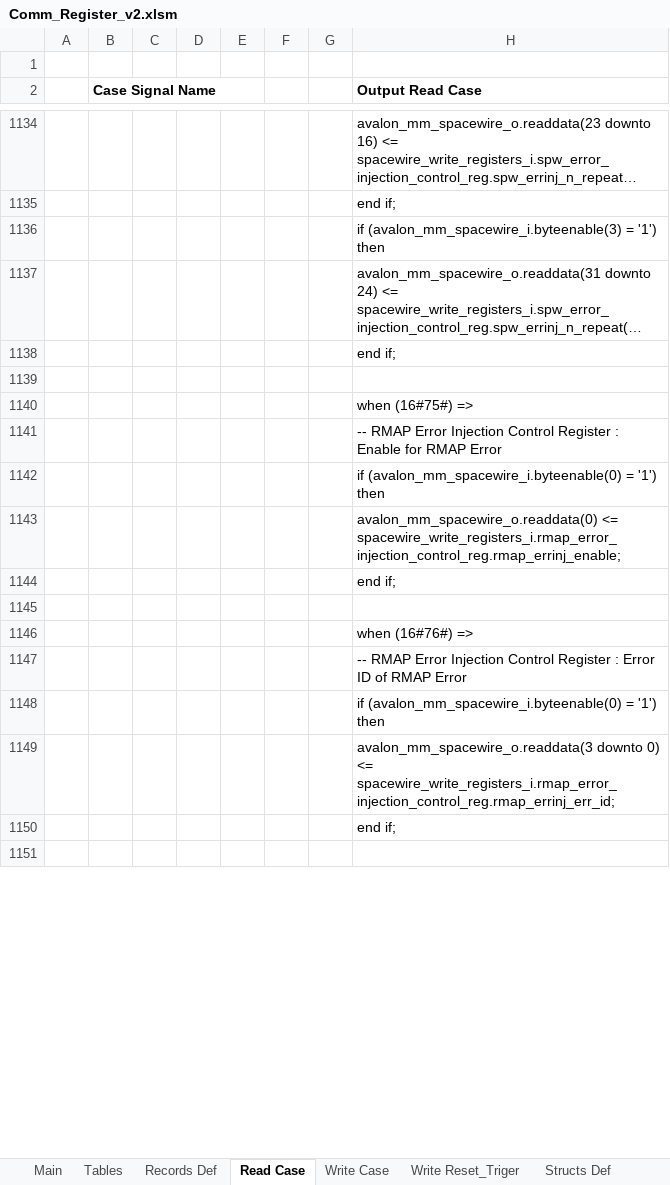
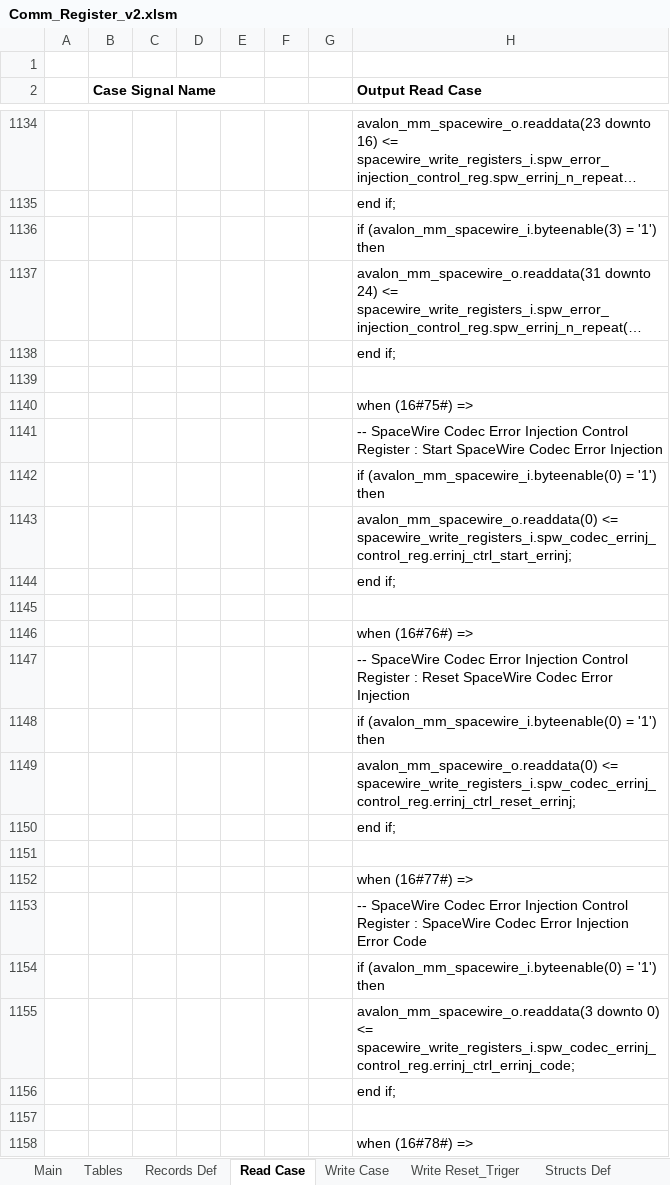
Before and after one commit to NSEE/SimuCam_Development_NFEE, an Excel workbook: FPGA_Developments/COM_Module_v2/References/Comm_Register_v2.xlsm, sheet Read Case, drawn as a sheet; only a part is shown, gaps mark what is left out; the shorter side is filled out with more unchanged rows; long unchanged cells end in …; values as stored, in another font and other column widths than the file's, no borders; charts and pictures not drawn; the diff covers the shown part only; the diff names each change by its address in the sheet, - before the commit and + after, or states it on an @@ line.

Commit message:
Finished testing and adaptation of HW for spw error injection

```diff
--- a/FPGA_Developments/COM_Module_v2/References/Comm_Register_v2.xlsm (sheet Read Case)
+++ b/FPGA_Developments/COM_Module_v2/References/Comm_Register_v2.xlsm (sheet Read Case)
-H1141 (Output Read Case): -- RMAP Error Injection Control Register : Enable for RMAP Error
+H1141 (Output Read Case): -- SpaceWire Codec Error Injection Control Register : Start SpaceWire Codec Error Injection
-H1143 (Output Read Case): avalon_mm_spacewire_o.readdata(0) <= spacewire_write_registers_i.rmap_error_injection_control_reg.rmap_errinj_enable;
+H1143 (Output Read Case): avalon_mm_spacewire_o.readdata(0) <= spacewire_write_registers_i.spw_codec_errinj_control_reg.errinj_ctrl_start_errinj;
+row 1147:  |  |  |  |  |  |  | -- SpaceWire Codec Error Injection Control Register : Reset SpaceWire Codec Error Injection
+row 1148:  |  |  |  |  |  |  | if (avalon_mm_spacewire_i.byteenable(0) = '1') then
+row 1149:  |  |  |  |  |  |  | avalon_mm_spacewire_o.readdata(0) <= spacewire_write_registers_i.spw_codec_errinj_control_reg.errinj_ctrl_reset_errinj;
+row 1150:  |  |  |  |  |  |  | end if;
+row 1151: (empty)
+row 1153:  |  |  |  |  |  |  | -- SpaceWire Codec Error Injection Control Register : SpaceWire Codec Error Injection Error Code
+row 1154:  |  |  |  |  |  |  | if (avalon_mm_spacewire_i.byteenable(0) = '1') then
+row 1155:  |  |  |  |  |  |  | avalon_mm_spacewire_o.readdata(3 downto 0) <= spacewire_write_registers_i.spw_codec_errinj_control_reg.errinj_ctrl_errinj_code;
+row 1156:  |  |  |  |  |  |  | end if;
+row 1157: (empty)
@@ row 1167 moved to row 1158: when (16#78#) => @@
```
Also changed, not shown: 20 added rows, 57 moved rows and 5 edited cells elsewhere in this sheet, sheet Main, sheet Write Case, sheet Write Reset_Triger, sheet Records Def, sheet Structs Def, formulas that keep their value, 26 other files.
